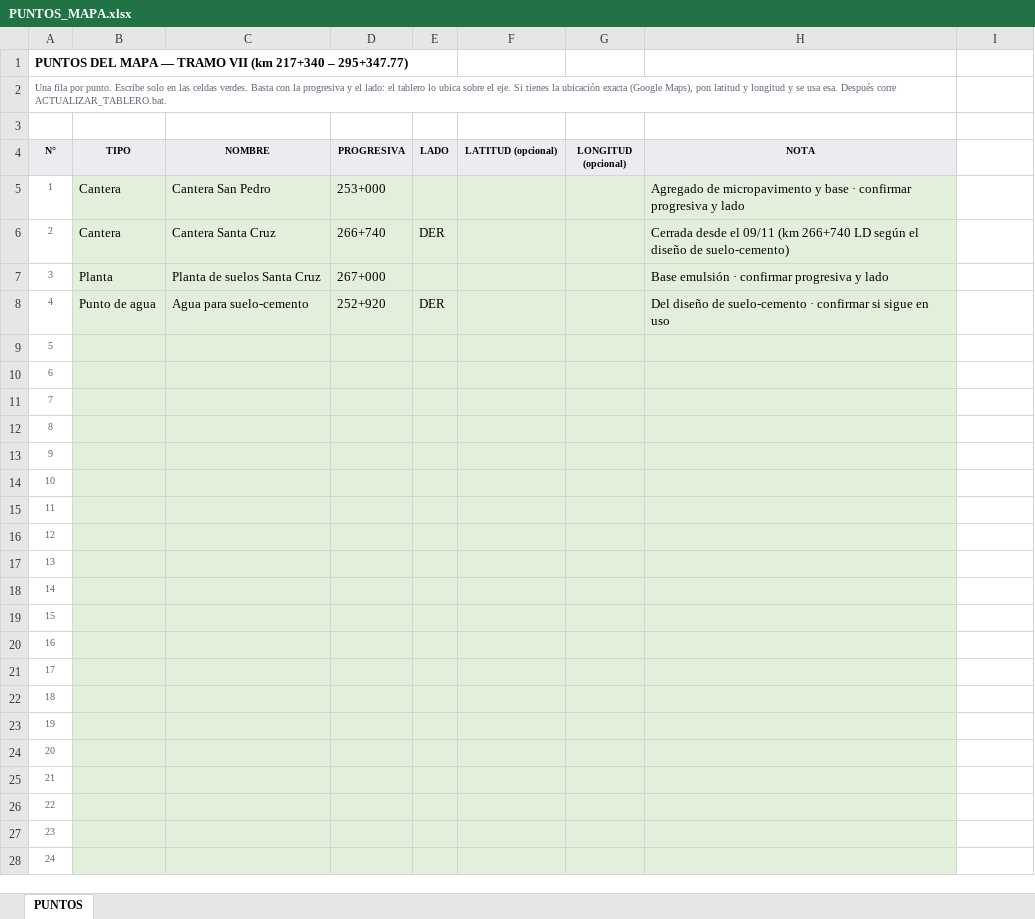
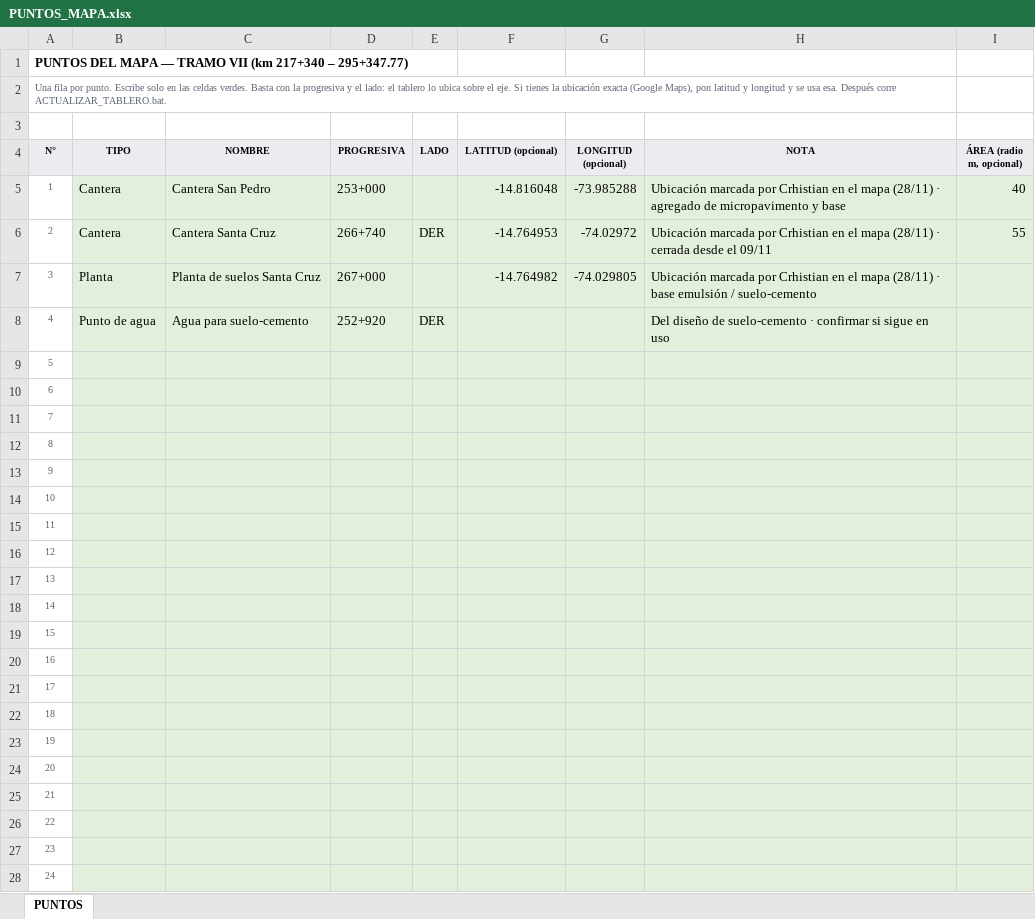
Before and after one commit to crfloress1996-collab/TRAMO-VII, an Excel workbook: _motor_patch/PUNTOS_MAPA.xlsx, sheet PUNTOS, drawn as a sheet; only a part is shown; values as stored, in another font and other column widths than the file's, no borders; the diff covers the shown part only; the diff names each change by its address in the sheet, - before the commit and + after, or states it on an @@ line.

```diff
--- a/_motor_patch/PUNTOS_MAPA.xlsx (sheet PUNTOS)
+++ b/_motor_patch/PUNTOS_MAPA.xlsx (sheet PUNTOS)
-I4: (empty)
+I4: ÁREA (radio m, opcional)
-I4 fill: none
+I4 fill: #EAECEF
-F5 (LATITUD (opcional)): (empty)
+F5 (LATITUD (opcional)): -14.816048
-G5 (LONGITUD (opcional)): (empty)
+G5 (LONGITUD (opcional)): -73.985288
-H5 (NOTA): Agregado de micropavimento y base · confirmar progresiva y lado
+H5 (NOTA): Ubicación marcada por Crhistian en el mapa (28/11) · agregado de micropavimento y base
-I5 (ÁREA (radio m, opcional)): (empty)
+I5 (ÁREA (radio m, opcional)): 40
-I5:I28 fill: none
+I5:I28 fill: #E2EFDA
-F6 (LATITUD (opcional)): (empty)
+F6 (LATITUD (opcional)): -14.764953
-G6 (LONGITUD (opcional)): (empty)
+G6 (LONGITUD (opcional)): -74.02972
-H6 (NOTA): Cerrada desde el 09/11 (km 266+740 LD según el diseño de suelo-cemento)
+H6 (NOTA): Ubicación marcada por Crhistian en el mapa (28/11) · cerrada desde el 09/11
-I6 (ÁREA (radio m, opcional)): (empty)
+I6 (ÁREA (radio m, opcional)): 55
-F7 (LATITUD (opcional)): (empty)
+F7 (LATITUD (opcional)): -14.764982
-G7 (LONGITUD (opcional)): (empty)
+G7 (LONGITUD (opcional)): -74.029805
-H7 (NOTA): Base emulsión · confirmar progresiva y lado
+H7 (NOTA): Ubicación marcada por Crhistian en el mapa (28/11) · base emulsión / suelo-cemento
```
Also changed, not shown: cell formats elsewhere in this sheet, 2 other files.
